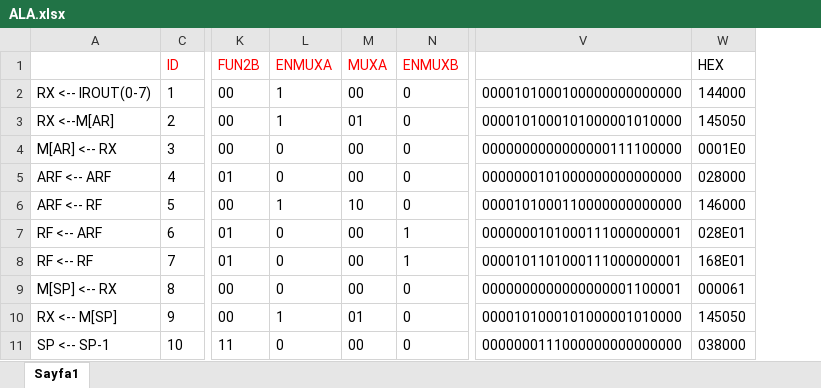
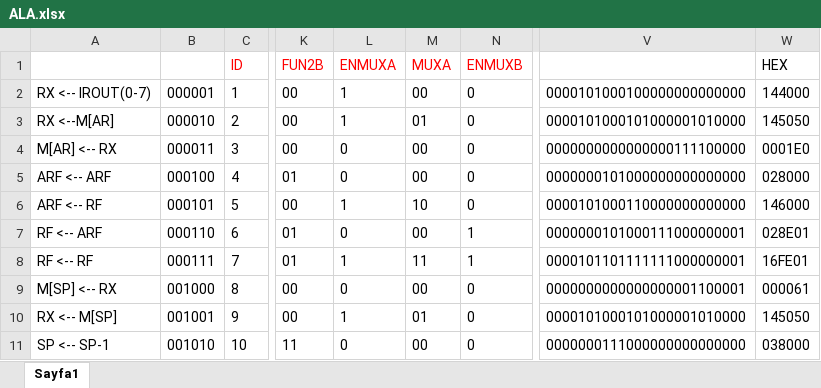
Before and after one commit to lalverdacakir/BLG222, an Excel workbook: ALA.xlsx, sheet Sayfa1, drawn as a sheet; only a part is shown, gaps mark what is left out; values as stored, in another font and other column widths than the file's, no borders; the diff names each change by its address in the sheet, - before the commit and + after, or states it on an @@ line.

```diff
--- a/ALA.xlsx (sheet Sayfa1)
+++ b/ALA.xlsx (sheet Sayfa1)
@@ column B unhidden, rows 2-11: 000001 | 000010 | 000011 | 000100 | 000101 | 000110 | 000111 | 001000 | 001001 | 001010 @@
-L8 (ENMUXA): 0
+L8 (ENMUXA): 1
-M8 (MUXA): 00
+M8 (MUXA): 11
-V8: 0000101101000111000000001
+V8: 0000101101111111000000001
-W8 (HEX): 168E01
+W8 (HEX): 16FE01
```
Also changed, not shown: 6 other files.
